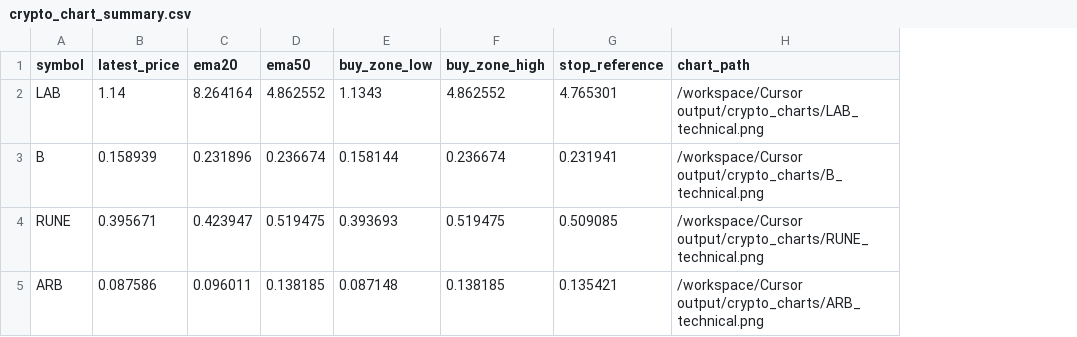
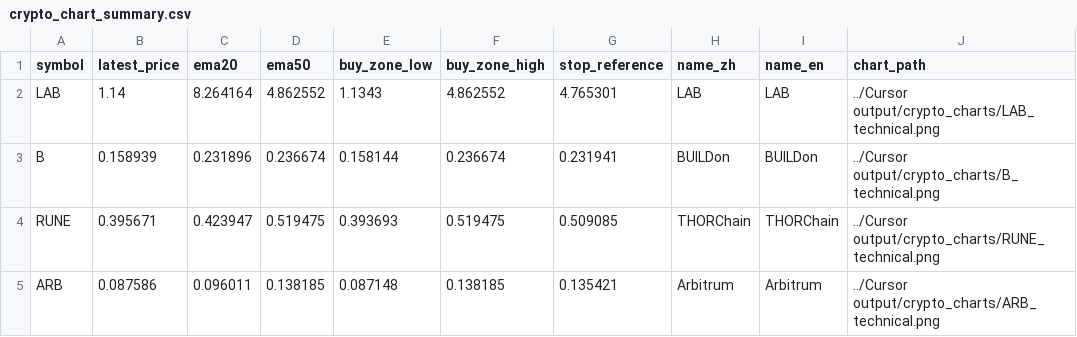
Before and after one commit to skwo671/Vibe-Coding-Area, a CSV file: Cursor output/crypto_chart_summary.csv, drawn as a sheet; addresses are those after the commit; the diff names each change by its address in the sheet, - before the commit and + after, or states it on an @@ line.

```diff
--- a/Cursor output/crypto_chart_summary.csv
+++ b/Cursor output/crypto_chart_summary.csv
+column H (name_zh), rows 2-5: LAB | BUILDon | THORChain | Arbitrum
+column I (name_en), rows 2-5: LAB | BUILDon | THORChain | Arbitrum
-J2 (chart_path): /workspace/Cursor output/crypto_charts/LAB_technical.png
+J2 (chart_path): ../Cursor output/crypto_charts/LAB_technical.png
-J3 (chart_path): /workspace/Cursor output/crypto_charts/B_technical.png
+J3 (chart_path): ../Cursor output/crypto_charts/B_technical.png
-J4 (chart_path): /workspace/Cursor output/crypto_charts/RUNE_technical.png
+J4 (chart_path): ../Cursor output/crypto_charts/RUNE_technical.png
-J5 (chart_path): /workspace/Cursor output/crypto_charts/ARB_technical.png
+J5 (chart_path): ../Cursor output/crypto_charts/ARB_technical.png
```
Also changed, not shown: Cursor output/us_stocks_candidates.csv, 17 other files.
